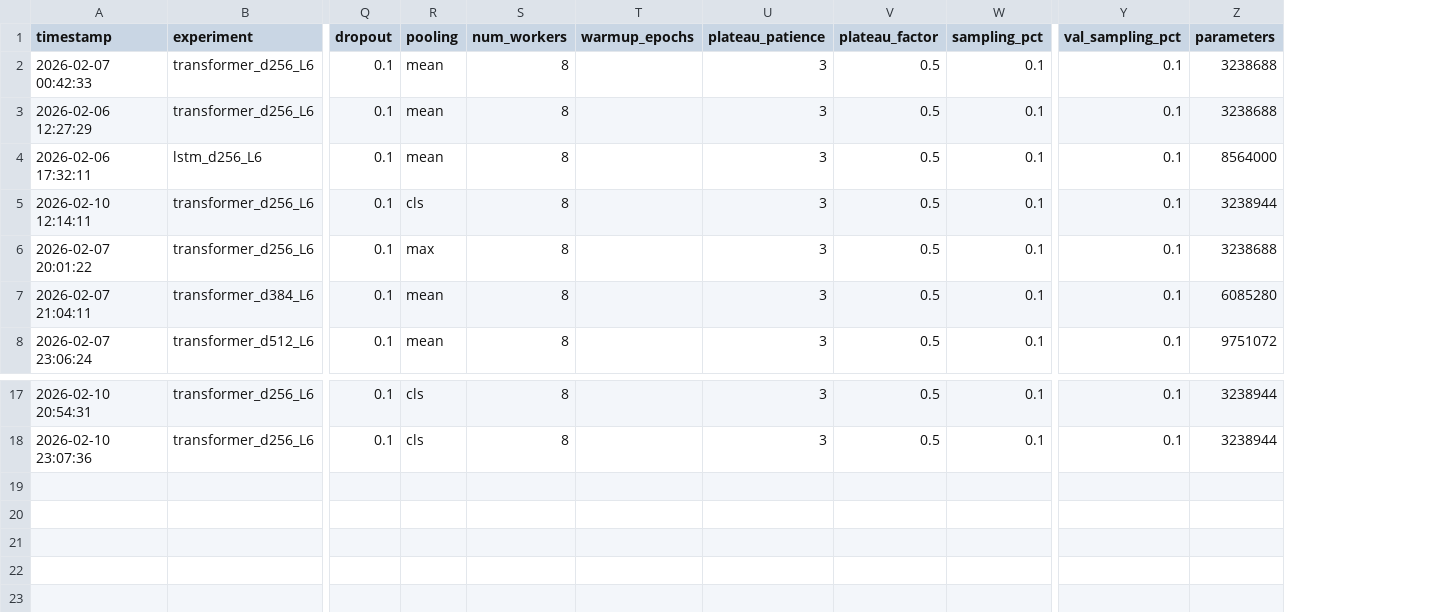
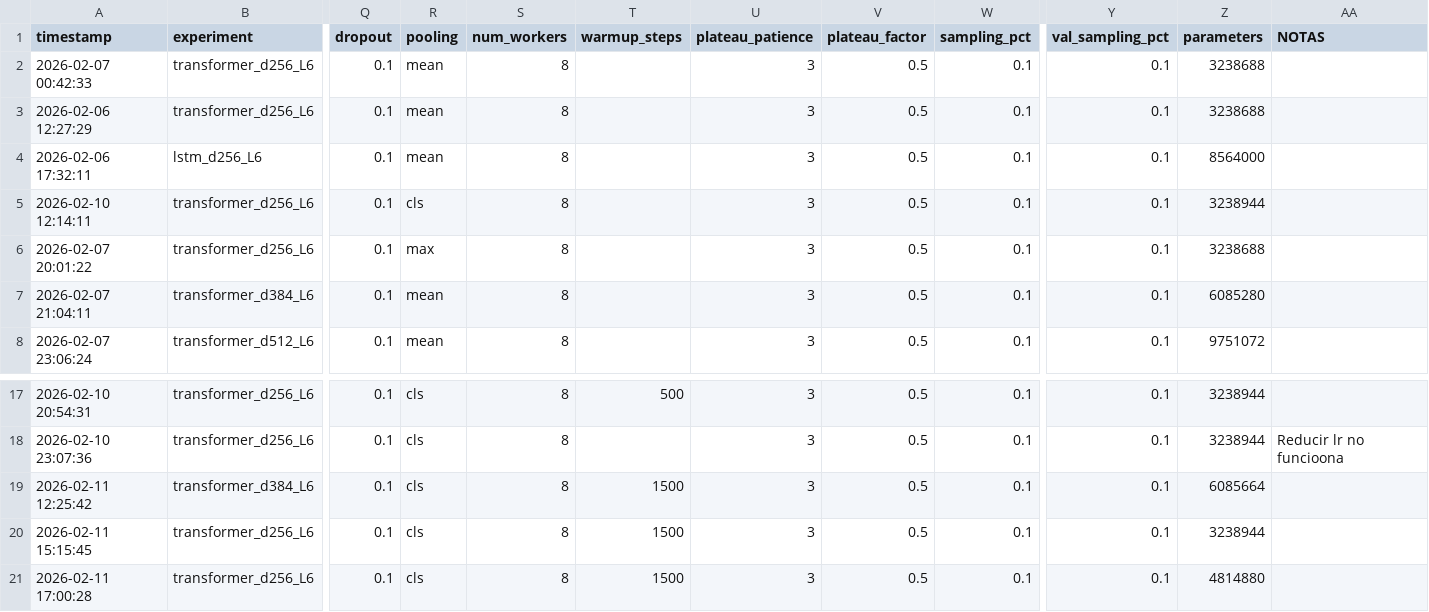
Before and after one commit to SamLopBru/TractographyClassificationThesis, a CSV file: experiments.csv, drawn as a sheet; only a part is shown, gaps mark what is left out; removed rows and columns are numbered as before the commit, all else as after; rows hold the shown columns only; the diff names each change by its address in the sheet, - before the commit and + after, or states it on an @@ line.

Commit message:
Fixed error in visualize embeddings and history json in constrative train

```diff
--- a/experiments.csv
+++ b/experiments.csv
-column T (warmup_epochs), empty
+column T (warmup_steps), row 17: 500
+column AA (NOTAS), row 18: Reducir lr no funcioona
+row 19: 2026-02-11 12:25:42 | transformer_d384_L6 | 0.1 | cls | 8 | 1500 | 3 | 0.5 | 0.1 | 0.1 | 6085664
+row 20: 2026-02-11 15:15:45 | transformer_d256_L6 | 0.1 | cls | 8 | 1500 | 3 | 0.5 | 0.1 | 0.1 | 3238944
+row 21: 2026-02-11 17:00:28 | transformer_d256_L6 | 0.1 | cls | 8 | 1500 | 3 | 0.5 | 0.1 | 0.1 | 4814880
```
Also changed, not shown: 5 other files.
